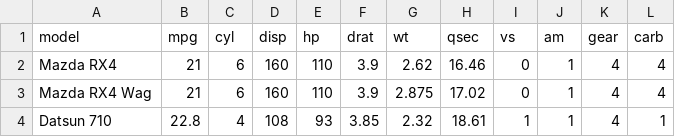
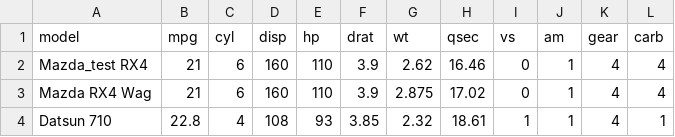
Before and after one commit to ucsd-dsm/dsm-git-bookclub, a CSV file: data/mtcars.csv, drawn as a sheet; only a part is shown.

Commit message:
test:modified mtcars

```diff
--- a/data/mtcars.csv
+++ b/data/mtcars.csv
@@ -1,3 +1,3 @@
 model,mpg,cyl,disp,hp,drat,wt,qsec,vs,am,gear,carb
-Mazda RX4,21,6,160,110,3.9,2.62,16.46,0,1,4,4
+Mazda_test RX4,21,6,160,110,3.9,2.62,16.46,0,1,4,4
 Mazda RX4 Wag,21,6,160,110,3.9,2.875,17.02,0,1,4,4
```
